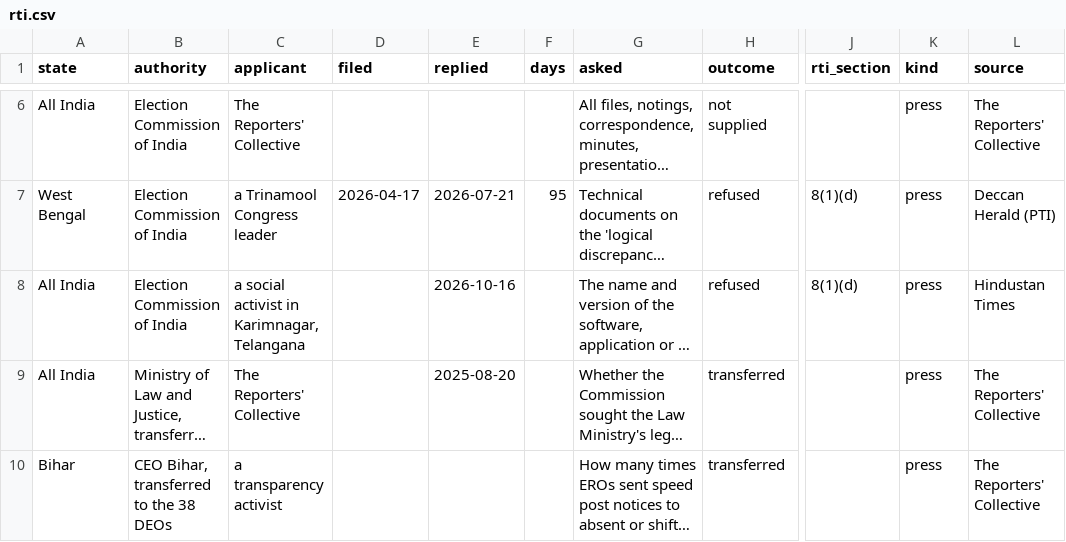
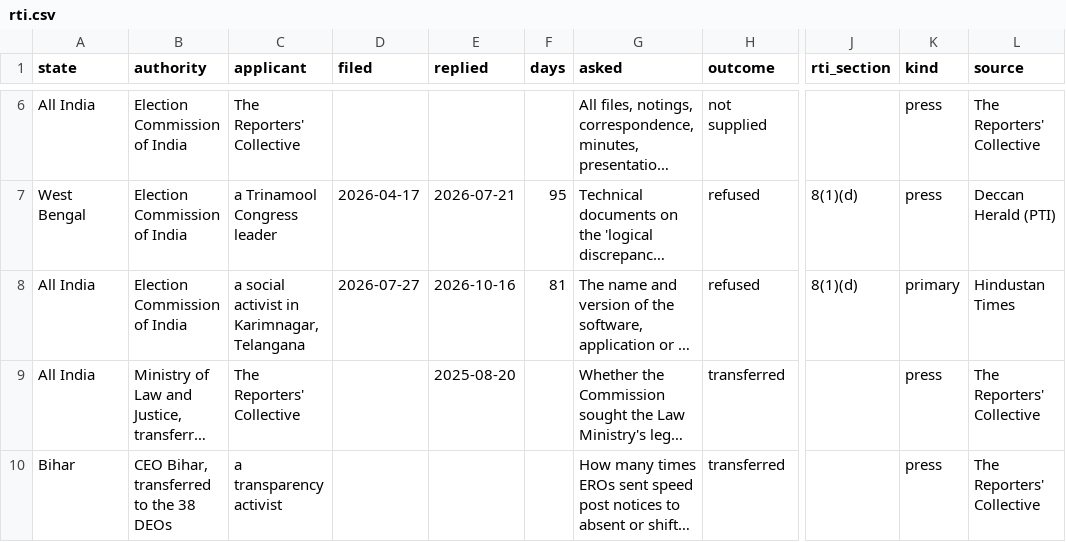
Before and after one commit to Varnasr/INDIA-DATA, a CSV file: data/india/rti.csv, drawn as a sheet; only a part is shown, gaps mark what is left out; long unchanged cells end in …; the diff names each change by its address in the sheet, - before the commit and + after, or states it on an @@ line.

```diff
--- a/data/india/rti.csv
+++ b/data/india/rti.csv
-D8 (filed): (empty)
+D8 (filed): 2026-07-27
-F8 (days): (empty)
+F8 (days): 81
-K8 (kind): press
+K8 (kind): primary
```
Also changed, not shown: 2 other files.
